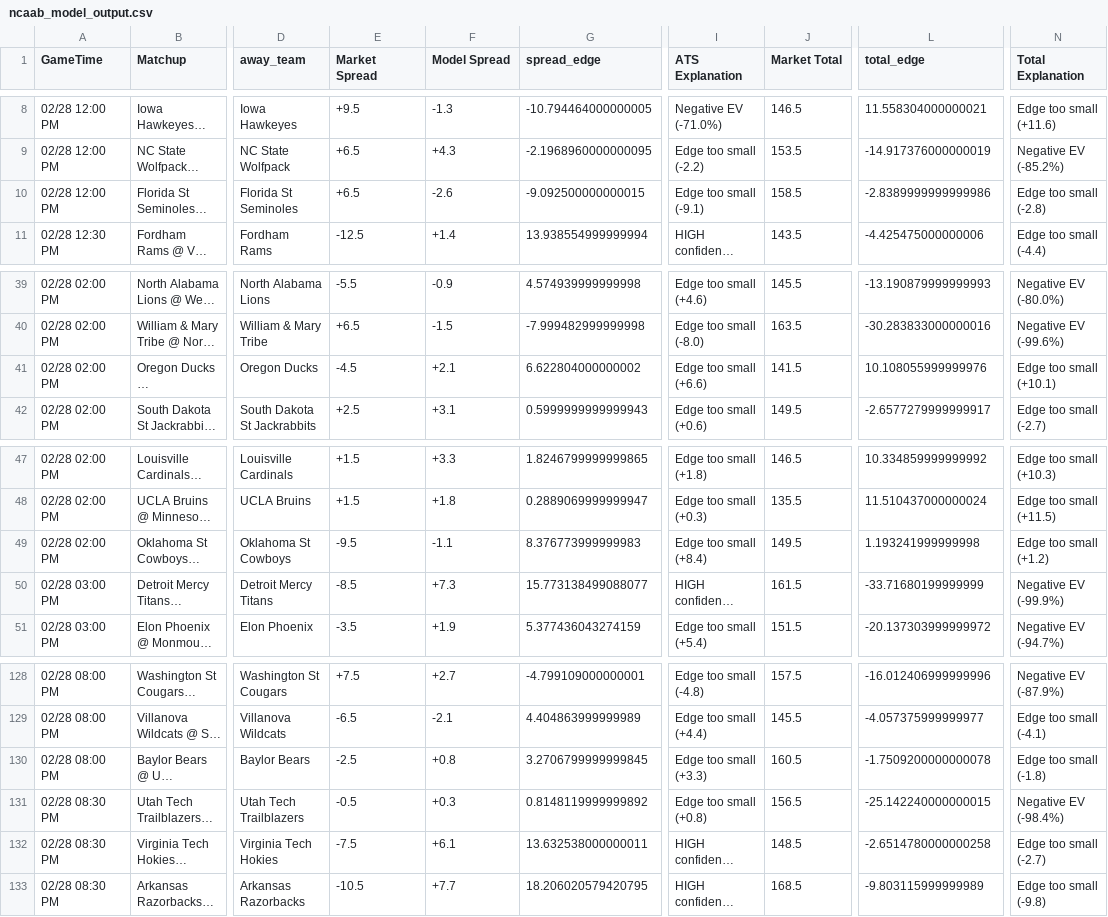
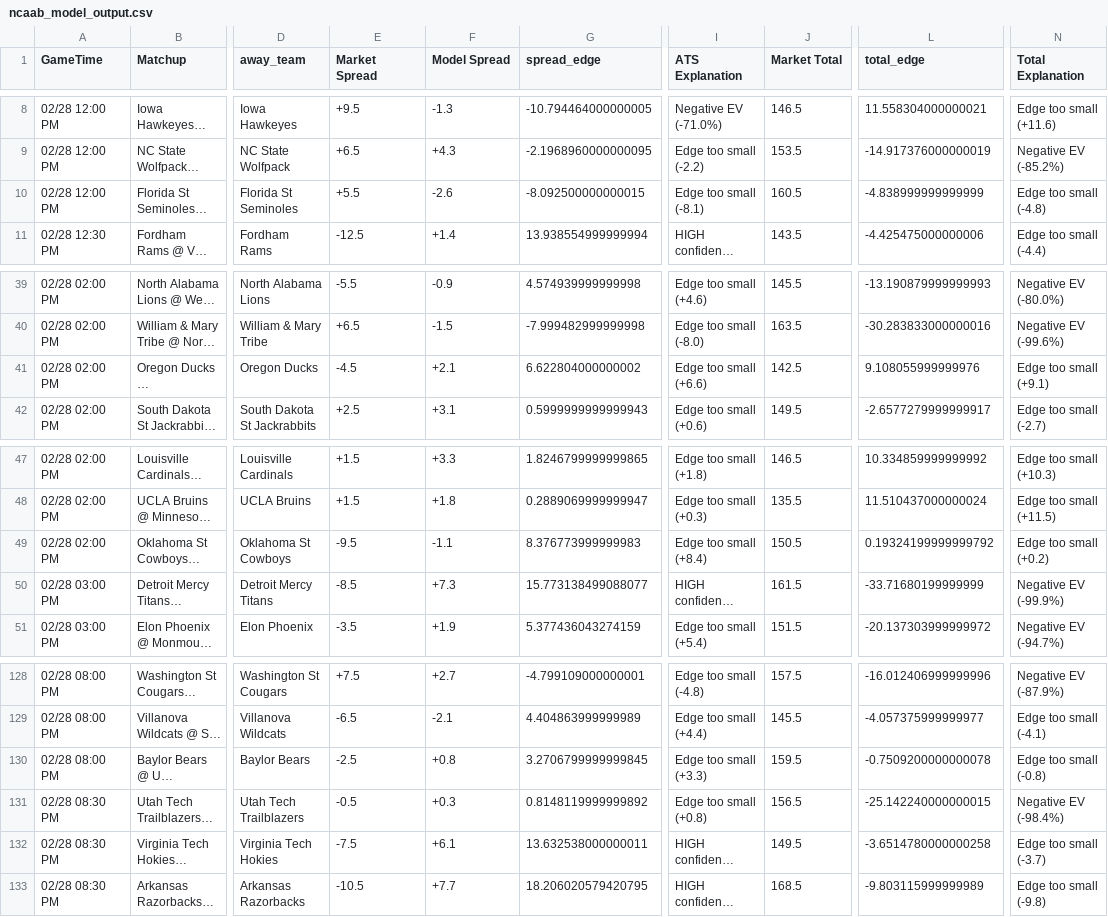
Before and after one commit to BangLetsGetIt/NBA-NCAA-Betting-Models, a CSV file: ncaa/ncaab_model_output.csv, drawn as a sheet; only a part is shown, gaps mark what is left out; long unchanged cells end in …; the diff names each change by its address in the sheet, - before the commit and + after, or states it on an @@ line.

Commit message:
Update model outputs - 2026-02-28 00:55:12

```diff
--- a/ncaa/ncaab_model_output.csv
+++ b/ncaa/ncaab_model_output.csv
-E10 (Market Spread): +6.5
+E10 (Market Spread): +5.5
-G10 (spread_edge): -9.092500000000015
+G10 (spread_edge): -8.092500000000015
-I10 (ATS Explanation): Edge too small (-9.1)
+I10 (ATS Explanation): Edge too small (-8.1)
-J10 (Market Total): 158.5
+J10 (Market Total): 160.5
-L10 (total_edge): -2.8389999999999986
+L10 (total_edge): -4.838999999999999
-N10 (Total Explanation): Edge too small (-2.8)
+N10 (Total Explanation): Edge too small (-4.8)
-J41 (Market Total): 141.5
+J41 (Market Total): 142.5
-L41 (total_edge): 10.108055999999976
+L41 (total_edge): 9.108055999999976
-N41 (Total Explanation): Edge too small (+10.1)
+N41 (Total Explanation): Edge too small (+9.1)
-J49 (Market Total): 149.5
+J49 (Market Total): 150.5
-L49 (total_edge): 1.193241999999998
+L49 (total_edge): 0.19324199999999792
-N49 (Total Explanation): Edge too small (+1.2)
+N49 (Total Explanation): Edge too small (+0.2)
-J130 (Market Total): 160.5
+J130 (Market Total): 159.5
-L130 (total_edge): -1.7509200000000078
+L130 (total_edge): -0.7509200000000078
-N130 (Total Explanation): Edge too small (-1.8)
+N130 (Total Explanation): Edge too small (-0.8)
-J132 (Market Total): 148.5
+J132 (Market Total): 149.5
-L132 (total_edge): -2.6514780000000258
+L132 (total_edge): -3.6514780000000258
-N132 (Total Explanation): Edge too small (-2.7)
+N132 (Total Explanation): Edge too small (-3.7)
```
Also changed, not shown: 9 other files.
